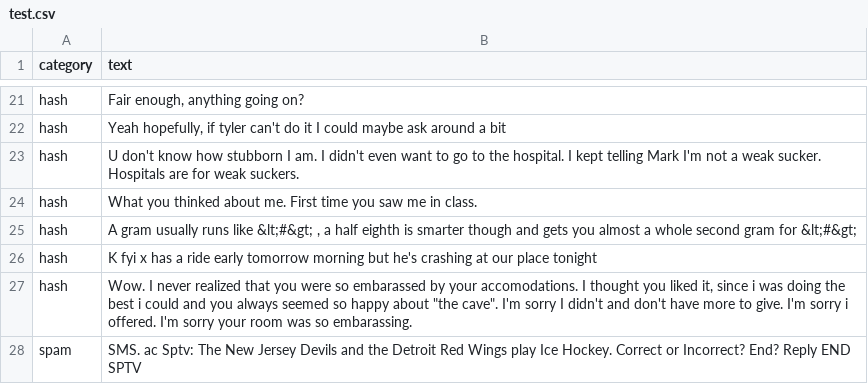
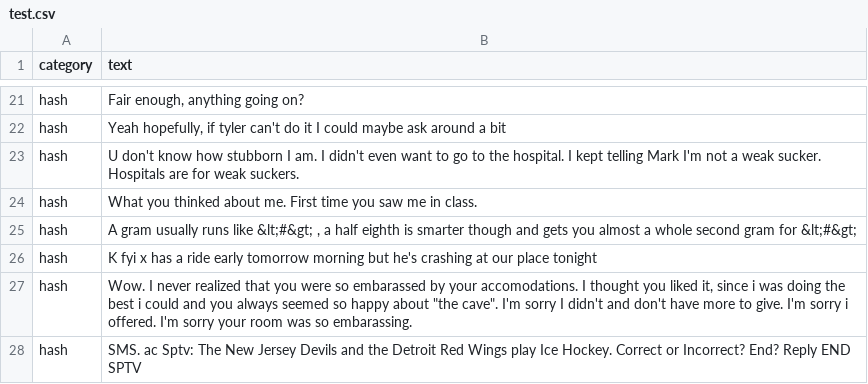
Before and after one commit to nikil58/Bayesian_classifier, a CSV file: test.csv, drawn as a sheet; only a part is shown, gaps mark what is left out.

```diff
--- a/test.csv
+++ b/test.csv
@@ -27,2 +27,2 @@ hash;K fyi x has a ride early tomorrow morning but he's crashing at our place to
 hash;"Wow. I never realized that you were so embarassed by your accomodations. I thought you liked it, since i was doing the best i could and you always seemed so happy about ""the cave"". I'm sorry I didn't and don't have more to give. I'm sorry i offered. I'm sorry your room was so embarassing."
-spam;SMS. ac Sptv: The New Jersey Devils and the Detroit Red Wings play Ice Hockey. Correct or Incorrect? End? Reply END SPTV
+hash;SMS. ac Sptv: The New Jersey Devils and the Detroit Red Wings play Ice Hockey. Correct or Incorrect? End? Reply END SPTV
```
Also changed, not shown: train.csv, 3 other files.
